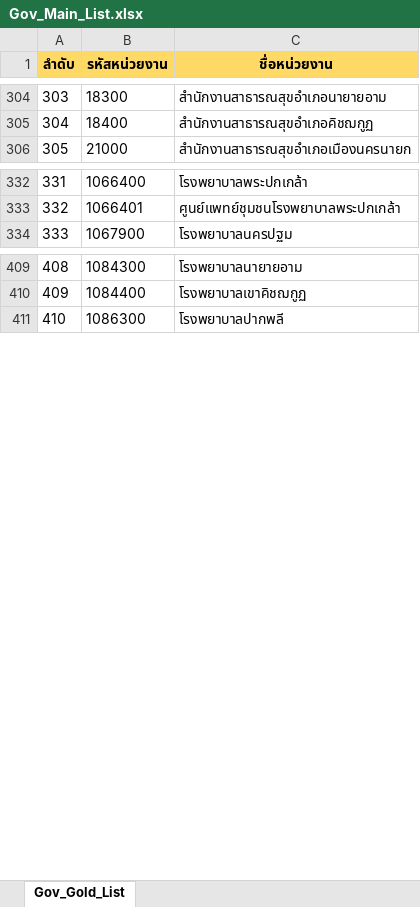
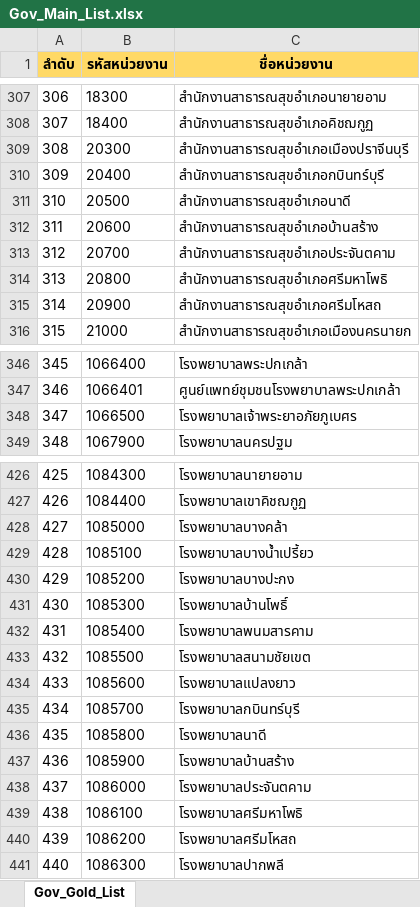
Before and after one commit to schartwu/prospecting-automated-2, an Excel workbook: Gov_Main_List.xlsx, sheet Gov_Gold_List, drawn as a sheet; only a part is shown, gaps mark what is left out; values as stored, in another font and other column widths than the file's, no borders; the diff covers the shown part only; the diff names each change by its address in the sheet, - before the commit and + after, or states it on an @@ line.

Commit message:
Add files via upload

```diff
--- a/Gov_Main_List.xlsx (sheet Gov_Gold_List)
+++ b/Gov_Main_List.xlsx (sheet Gov_Gold_List)
@@ column A (ลำดับ) renumbered between rows 69 and 895 @@
+row 309: 308 | 20300 | สำนักงานสาธารณสุขอำเภอเมืองปราจีนบุรี
+row 310: 309 | 20400 | สำนักงานสาธารณสุขอำเภอกบินทร์บุรี
+row 311: 310 | 20500 | สำนักงานสาธารณสุขอำเภอนาดี
+row 312: 311 | 20600 | สำนักงานสาธารณสุขอำเภอบ้านสร้าง
+row 313: 312 | 20700 | สำนักงานสาธารณสุขอำเภอประจันตคาม
+row 314: 313 | 20800 | สำนักงานสาธารณสุขอำเภอศรีมหาโพธิ
+row 315: 314 | 20900 | สำนักงานสาธารณสุขอำเภอศรีมโหสถ
+row 348: 347 | 1066500 | โรงพยาบาลเจ้าพระยาอภัยภูเบศร
+row 428: 427 | 1085000 | โรงพยาบาลบางคล้า
+row 429: 428 | 1085100 | โรงพยาบาลบางน้ำเปรี้ยว
+row 430: 429 | 1085200 | โรงพยาบาลบางปะกง
+row 431: 430 | 1085300 | โรงพยาบาลบ้านโพธิ์
+row 432: 431 | 1085400 | โรงพยาบาลพนมสารคาม
+row 433: 432 | 1085500 | โรงพยาบาลสนามชัยเขต
+row 434: 433 | 1085600 | โรงพยาบาลแปลงยาว
+row 435: 434 | 1085700 | โรงพยาบาลกบินทร์บุรี
+row 436: 435 | 1085800 | โรงพยาบาลนาดี
+row 437: 436 | 1085900 | โรงพยาบาลบ้านสร้าง
+row 438: 437 | 1086000 | โรงพยาบาลประจันตคาม
+row 439: 438 | 1086100 | โรงพยาบาลศรีมหาโพธิ
+row 440: 439 | 1086200 | โรงพยาบาลศรีมโหสถ
```
Also changed, not shown: 34 added rows and 2 removed rows elsewhere in this sheet.
